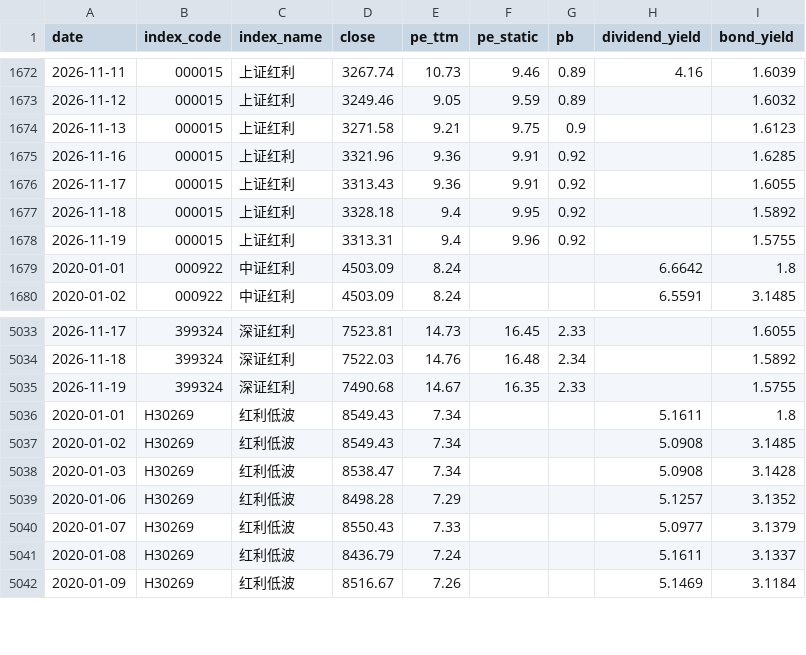
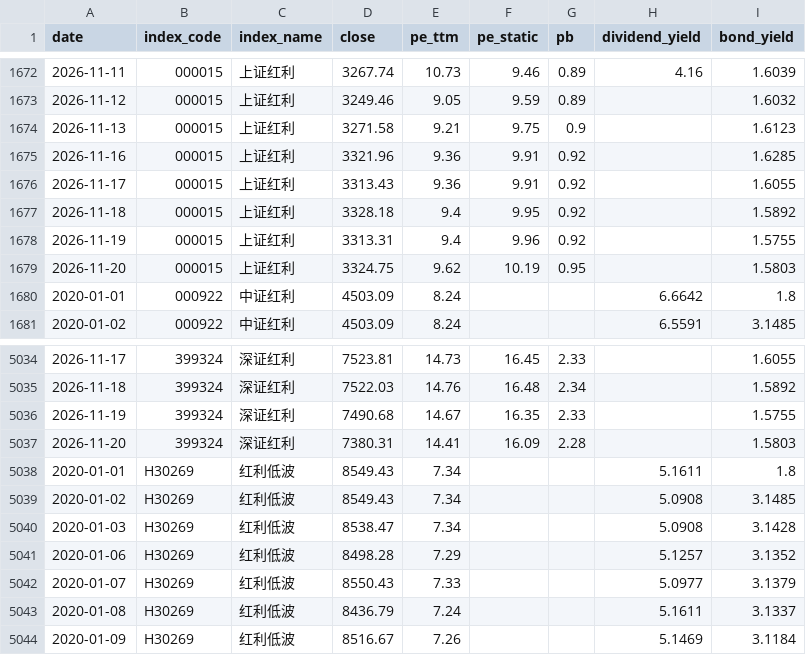
Before and after one commit to kuangxc/DividendIndexLearning, a CSV file: data/historical.csv, drawn as a sheet; only a part is shown, gaps mark what is left out.

```diff
--- a/data/historical.csv
+++ b/data/historical.csv
@@ -1678,2 +1678,3 @@ date,index_code,index_name,close,pe_ttm,pe_static,pb,dividend_yield,bond_yield
 2026-11-19,000015,上证红利,3313.31,9.4,9.96,0.92,,1.5755
+2026-11-20,000015,上证红利,3324.75,9.62,10.19,0.95,,1.5803
 2020-01-01,000922,中证红利,4503.09,8.24,,,6.6642,1.8
@@ -5035,2 +5036,3 @@ date,index_code,index_name,close,pe_ttm,pe_static,pb,dividend_yield,bond_yield
 2026-11-19,399324,深证红利,7490.68,14.67,16.35,2.33,,1.5755
+2026-11-20,399324,深证红利,7380.31,14.41,16.09,2.28,,1.5803
 2020-01-01,H30269,红利低波,8549.43,7.34,,,5.1611,1.8
```
Also changed, not shown: 3 other files.
